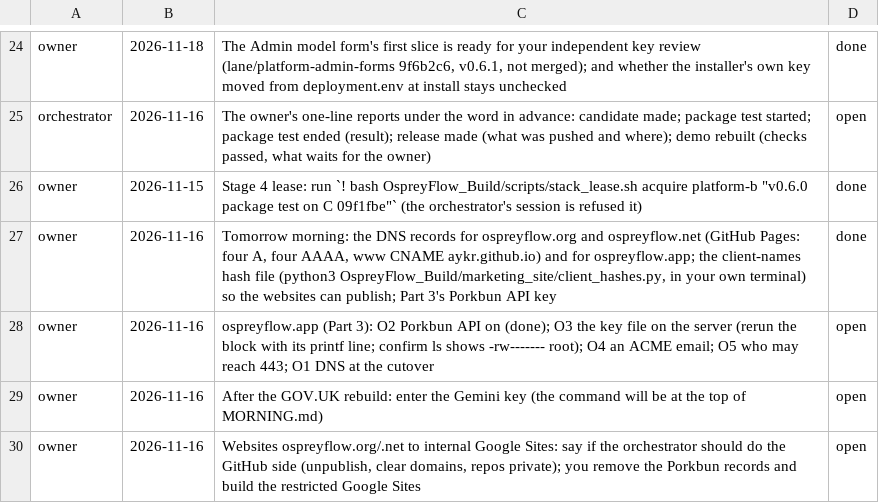
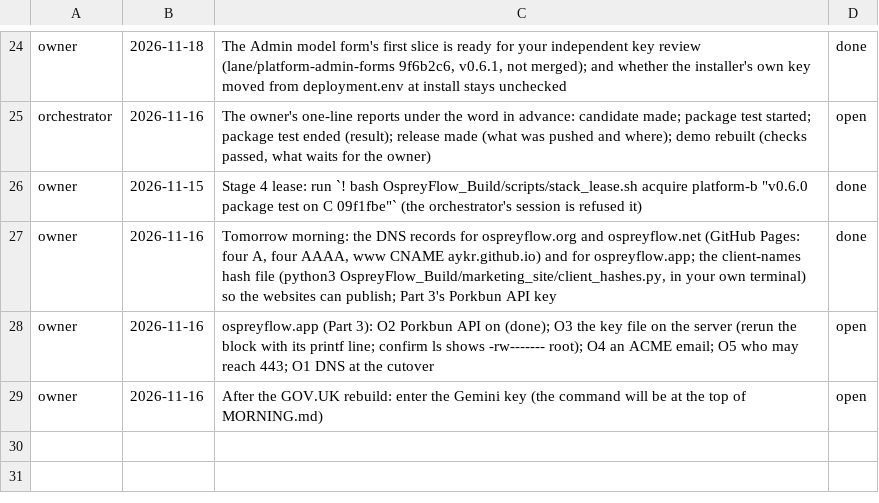
Before and after one commit to aykr/OspreyFlow_Dev, a TSV file: OspreyFlow_Build/process/lanes/owner_due.tsv, drawn as a sheet; only a part is shown, gaps mark what is left out; the diff names each change by its address in the sheet, - before the commit and + after, or states it on an @@ line.

Commit message:
docs(process): the websites' GitHub side left to the owner (OspreyFlow_Build/process/lanes/MORNING.md)

```diff
--- a/OspreyFlow_Build/process/lanes/owner_due.tsv
+++ b/OspreyFlow_Build/process/lanes/owner_due.tsv
-row 30: owner | 2026-11-16 | Websites ospreyflow.org/.net to internal Google Sites: say if the orchestrator should do the GitHub side (unpublish, clear domains, repos private); you remove the Porkbun records and build the restricted Google Sites | open
```
Also changed, not shown: 1 other file.
